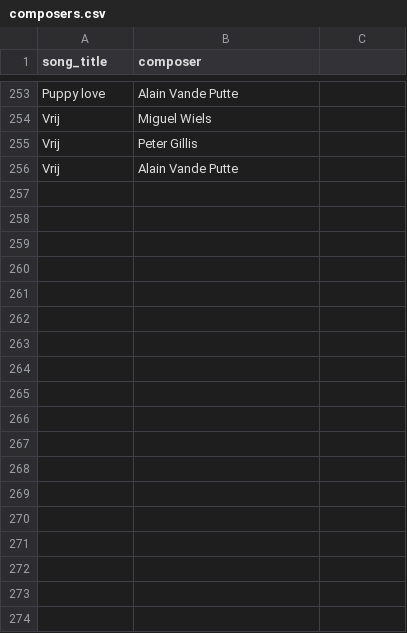
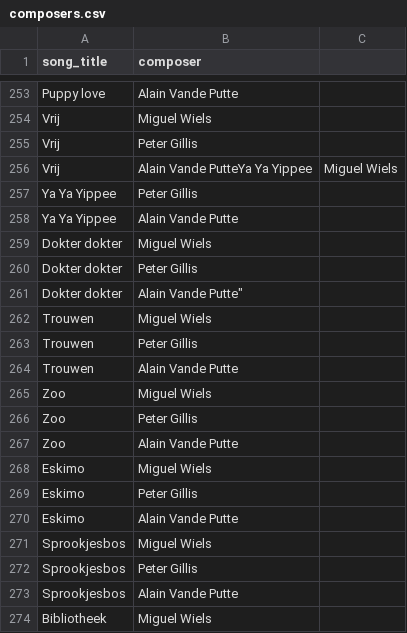
Before and after one commit to richelbilderbeek/heyahmama, a CSV file: inst/extdata/composers.csv, drawn as a sheet; only a part is shown, gaps mark what is left out; the diff covers the shown part only.

Commit message:
Add 'Ya Ya Yippee'

```diff
--- a/inst/extdata/composers.csv
+++ b/inst/extdata/composers.csv
@@ -255,2 +255,20 @@ Vrij,Miguel Wiels
 Vrij,Peter Gillis
-Vrij,Alain Vande Putte
+Vrij,Alain Vande PutteYa Ya Yippee,Miguel Wiels
+Ya Ya Yippee,Peter Gillis
+Ya Ya Yippee,Alain Vande Putte
+Dokter dokter,Miguel Wiels
+Dokter dokter,Peter Gillis
+Dokter dokter,Alain Vande Putte"	
+Trouwen,Miguel Wiels
+Trouwen,Peter Gillis
+Trouwen,Alain Vande Putte
+Zoo,Miguel Wiels
+Zoo,Peter Gillis
+Zoo,Alain Vande Putte
+Eskimo,Miguel Wiels
+Eskimo,Peter Gillis
+Eskimo,Alain Vande Putte
+Sprookjesbos,Miguel Wiels
+Sprookjesbos,Peter Gillis
+Sprookjesbos,Alain Vande Putte
+Bibliotheek,Miguel Wiels
```
Also changed, not shown: 17 added rows elsewhere in this file, inst/extdata/songs.csv.
